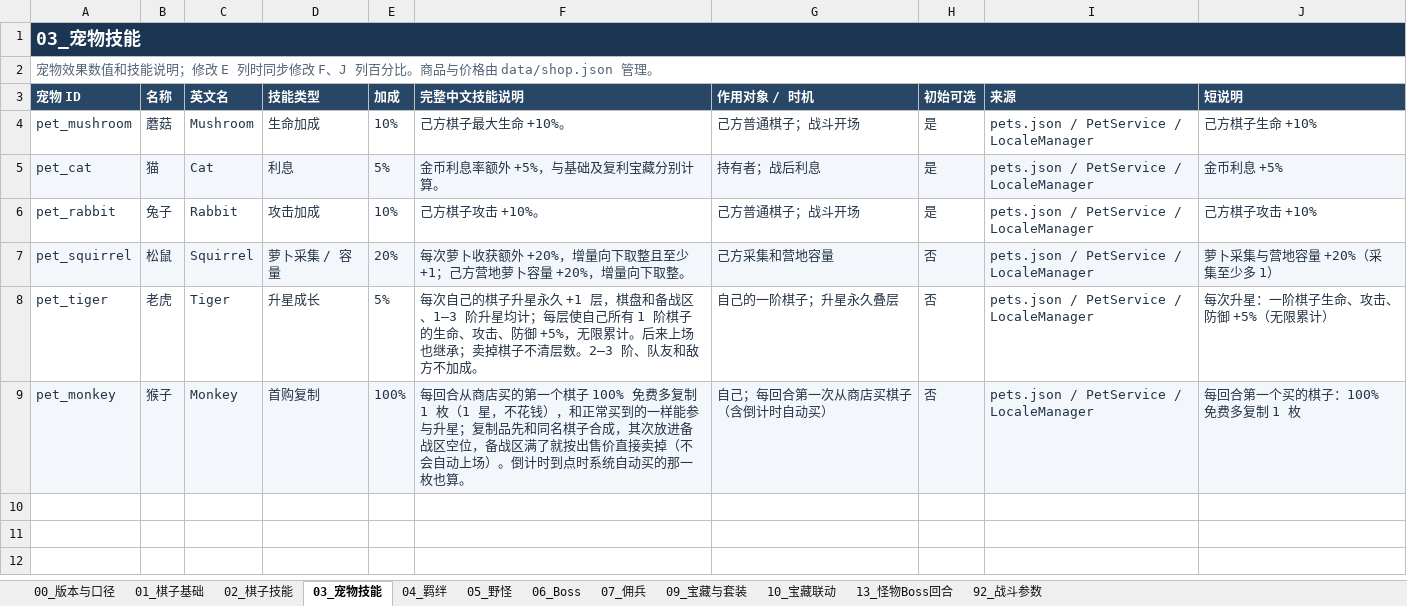
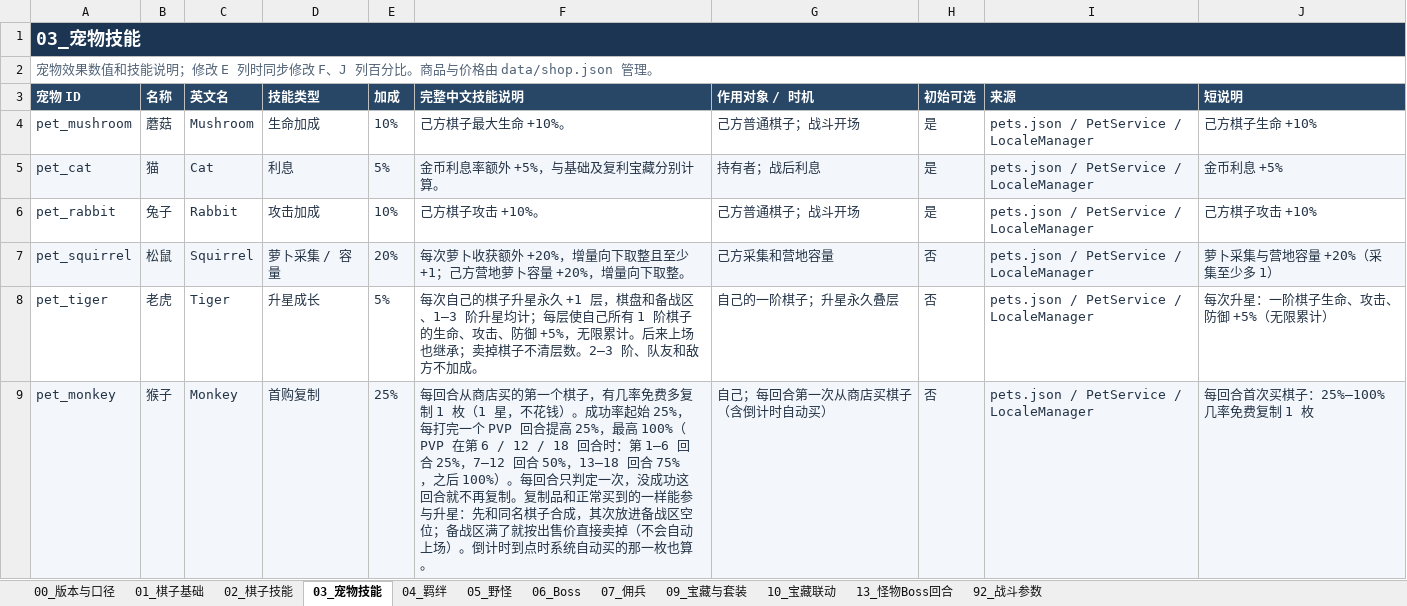
Before and after one commit to stechjie/GLory-v1.0, an Excel workbook: docs/balance/final status.xlsx, sheet 03_宠物技能, drawn as a sheet; values as stored, in another font and other column widths than the file's, no borders; the diff names each change by its address in the sheet, - before the commit and + after, or states it on an @@ line.

```diff
--- a/docs/balance/final status.xlsx (sheet 03_宠物技能)
+++ b/docs/balance/final status.xlsx (sheet 03_宠物技能)
-E9 (加成): 100%
+E9 (加成): 25%
-F9 (完整中文技能说明): …一个棋子 100% 免费多复制 1 枚（1 星，不花钱），和正常买到的一样能参与升星；复制品先和同名棋子合成，其次放进备战区空位，备战区满…
+F9 (完整中文技能说明): …一个棋子，有几率免费多复制 1 枚（1 星，不花钱）。成功率起始 25%，每打完一个 PVP 回合提高 25%，最高 100%（PVP 在第 6 / 12 / 18 回合时：第 1–6 回合 25%，7–12 回合 50%，13–18 回合 75%，之后 100%）。每回合只判定一次，没成功这回合就不再复制。复制品和正常买到的一样能参与升星：先和同名棋子合成，其次放进备战区空位；备战区满…
-J9 (短说明): 每回合第一个买的棋子：100% 免费多复制 1 枚
+J9 (短说明): 每回合首次买棋子：25%–100% 几率免费复制 1 枚
```
